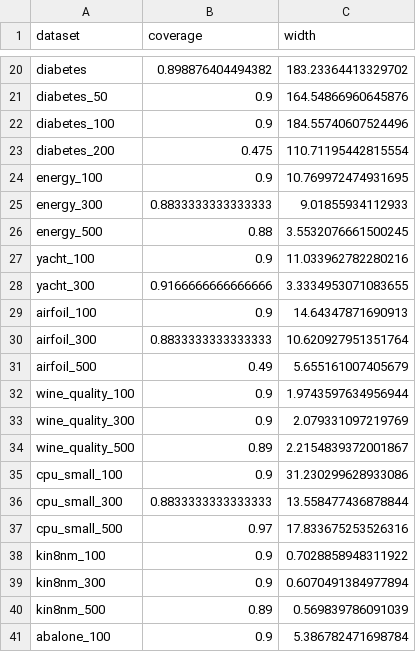
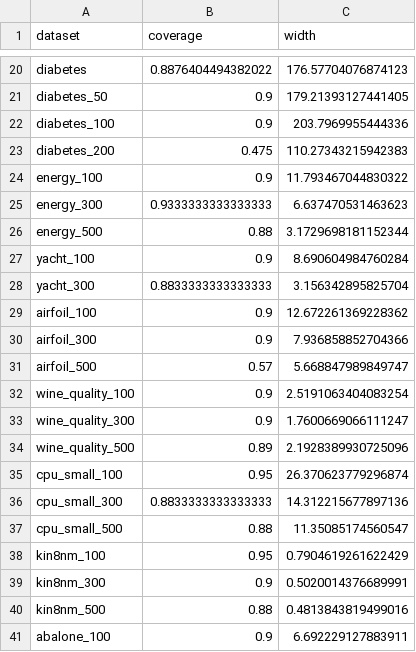
Before and after one commit to nsdmlk/SmallMLP, a CSV file: benchmarks/results_conformal_regression.csv, drawn as a sheet; only a part is shown, gaps mark what is left out; the diff covers the shown part only; the diff names each change by its address in the sheet, - before the commit and + after, or states it on an @@ line.

```diff
--- a/benchmarks/results_conformal_regression.csv
+++ b/benchmarks/results_conformal_regression.csv
-B20 (coverage): 0.898876404494382
+B20 (coverage): 0.8876404494382022
-C20 (width): 183.23364413329702
+C20 (width): 176.57704076874123
-C21 (width): 164.54866960645876
+C21 (width): 179.21393127441405
-C22 (width): 184.55740607524496
+C22 (width): 203.7969955444336
-C23 (width): 110.71195442815554
+C23 (width): 110.27343215942383
-C24 (width): 10.769972474931695
+C24 (width): 11.793467044830322
-B25 (coverage): 0.8833333333333333
+B25 (coverage): 0.9333333333333333
-C25 (width): 9.01855934112933
+C25 (width): 6.637470531463623
-C26 (width): 3.5532076661500245
+C26 (width): 3.1729698181152344
-C27 (width): 11.033962782280216
+C27 (width): 8.690604984760284
-B28 (coverage): 0.9166666666666666
+B28 (coverage): 0.8833333333333333
-C28 (width): 3.3334953071083655
+C28 (width): 3.156342895825704
-C29 (width): 14.64347871690913
+C29 (width): 12.672261369228362
-B30 (coverage): 0.8833333333333333
+B30 (coverage): 0.9
-C30 (width): 10.620927951351764
+C30 (width): 7.936858852704366
-B31 (coverage): 0.49
+B31 (coverage): 0.57
-C31 (width): 5.655161007405679
+C31 (width): 5.668847989849747
-C32 (width): 1.9743597634956944
+C32 (width): 2.5191063404083254
-C33 (width): 2.079331097219769
+C33 (width): 1.7600669066111247
-C34 (width): 2.2154839372001867
+C34 (width): 2.1928389930725096
-B35 (coverage): 0.9
+B35 (coverage): 0.95
-C35 (width): 31.230299628933086
+C35 (width): 26.370623779296874
-C36 (width): 13.558477436878844
+C36 (width): 14.312215677897136
-B37 (coverage): 0.97
+B37 (coverage): 0.88
-C37 (width): 17.833675253526316
+C37 (width): 11.35085174560547
-B38 (coverage): 0.9
+B38 (coverage): 0.95
-C38 (width): 0.7028858948311922
+C38 (width): 0.7904619261622429
-C39 (width): 0.6070491384977894
+C39 (width): 0.5020014376689991
-B40 (coverage): 0.89
+B40 (coverage): 0.88
-C40 (width): 0.569839786091039
+C40 (width): 0.4813843819499016
-C41 (width): 5.386782471698784
+C41 (width): 6.692229127883911
```
Also changed, not shown: 40 edited cells elsewhere in this file, benchmarks/results_classification.csv, benchmarks/results_conformal_classification.csv, 6 other files.
